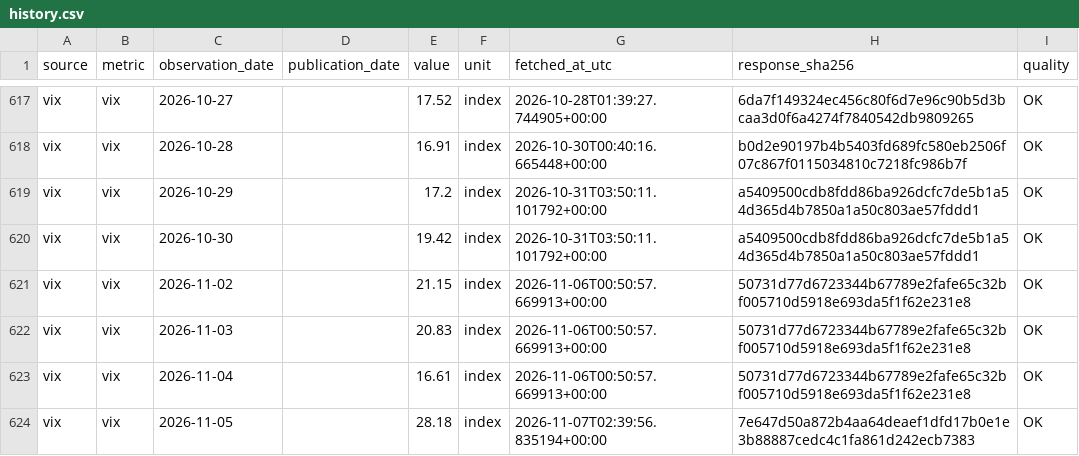
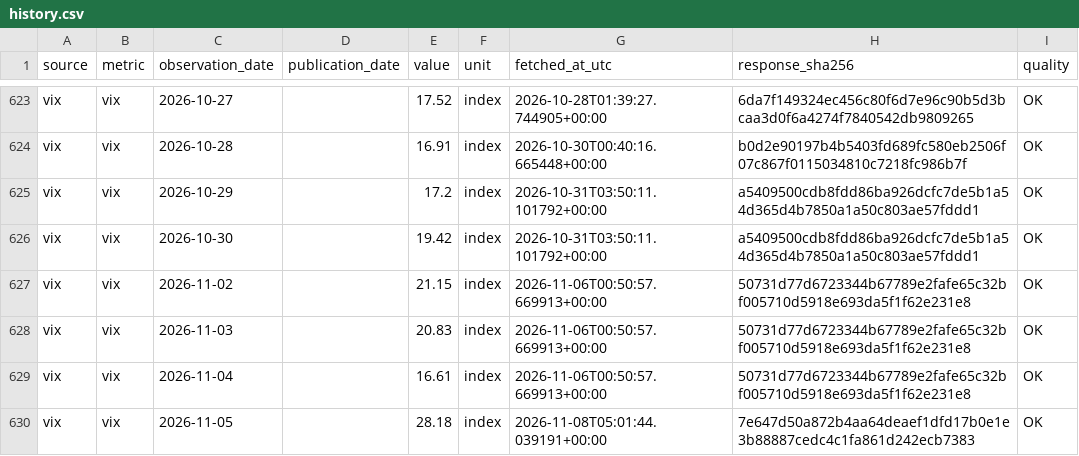
Before and after one commit to yydsdefi-cmyk/COMEX-Gold-Tracker, a CSV file: market_data/history.csv, drawn as a sheet; only a part is shown, gaps mark what is left out; the diff covers the shown part only.

```diff
--- a/market_data/history.csv
+++ b/market_data/history.csv
@@ -623,2 +629,2 @@ vix,vix,2026-11-03,,20.83,index,2026-11-06T00:50:57.669913+00:00,50731d77d672334
 vix,vix,2026-11-04,,16.61,index,2026-11-06T00:50:57.669913+00:00,50731d77d6723344b67789e2fafe65c32bf005710d5918e693da5f1f62e231e8,OK
-vix,vix,2026-11-05,,28.18,index,2026-11-07T02:39:56.835194+00:00,7e647d50a872b4aa64deaef1dfd17b0e1e3b88887cedc4c1fa861d242ecb7383,OK
+vix,vix,2026-11-05,,28.18,index,2026-11-08T05:01:44.039191+00:00,7e647d50a872b4aa64deaef1dfd17b0e1e3b88887cedc4c1fa861d242ecb7383,OK
```
Also changed, not shown: 7 added rows and 33 edited cells elsewhere in this file, 9 other files.
